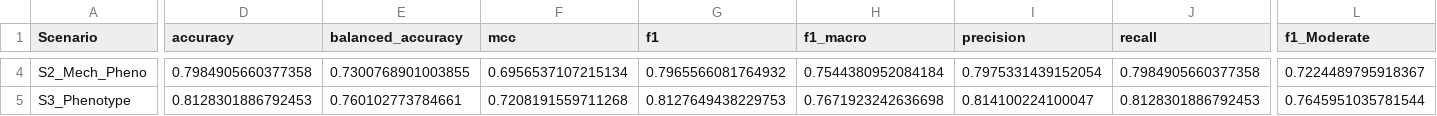
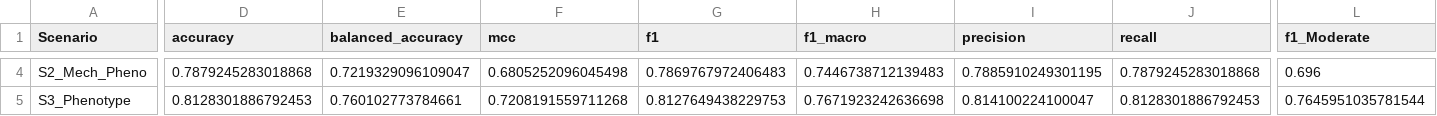
Before and after one commit to T0hid/mendelian-severity-pipeline, a CSV file: data/reference/results/all_results.csv, drawn as a sheet; only a part is shown, gaps mark what is left out; the diff covers the shown part only; the diff names each change by its address in the sheet, - before the commit and + after, or states it on an @@ line.

```diff
--- a/data/reference/results/all_results.csv
+++ b/data/reference/results/all_results.csv
-D4 (accuracy): 0.7984905660377358
+D4 (accuracy): 0.7879245283018868
-E4 (balanced_accuracy): 0.7300768901003855
+E4 (balanced_accuracy): 0.7219329096109047
-F4 (mcc): 0.6956537107215134
+F4 (mcc): 0.6805252096045498
-G4 (f1): 0.7965566081764932
+G4 (f1): 0.7869767972406483
-H4 (f1_macro): 0.7544380952084184
+H4 (f1_macro): 0.7446738712139483
-I4 (precision): 0.7975331439152054
+I4 (precision): 0.7885910249301195
-J4 (recall): 0.7984905660377358
+J4 (recall): 0.7879245283018868
-L4 (f1_Moderate): 0.7224489795918367
+L4 (f1_Moderate): 0.696
```
Also changed, not shown: 60 edited cells elsewhere in this file, data/reference/results/calibration_bins.csv, data/reference/results/calibration_ece.csv, 47 other files.
